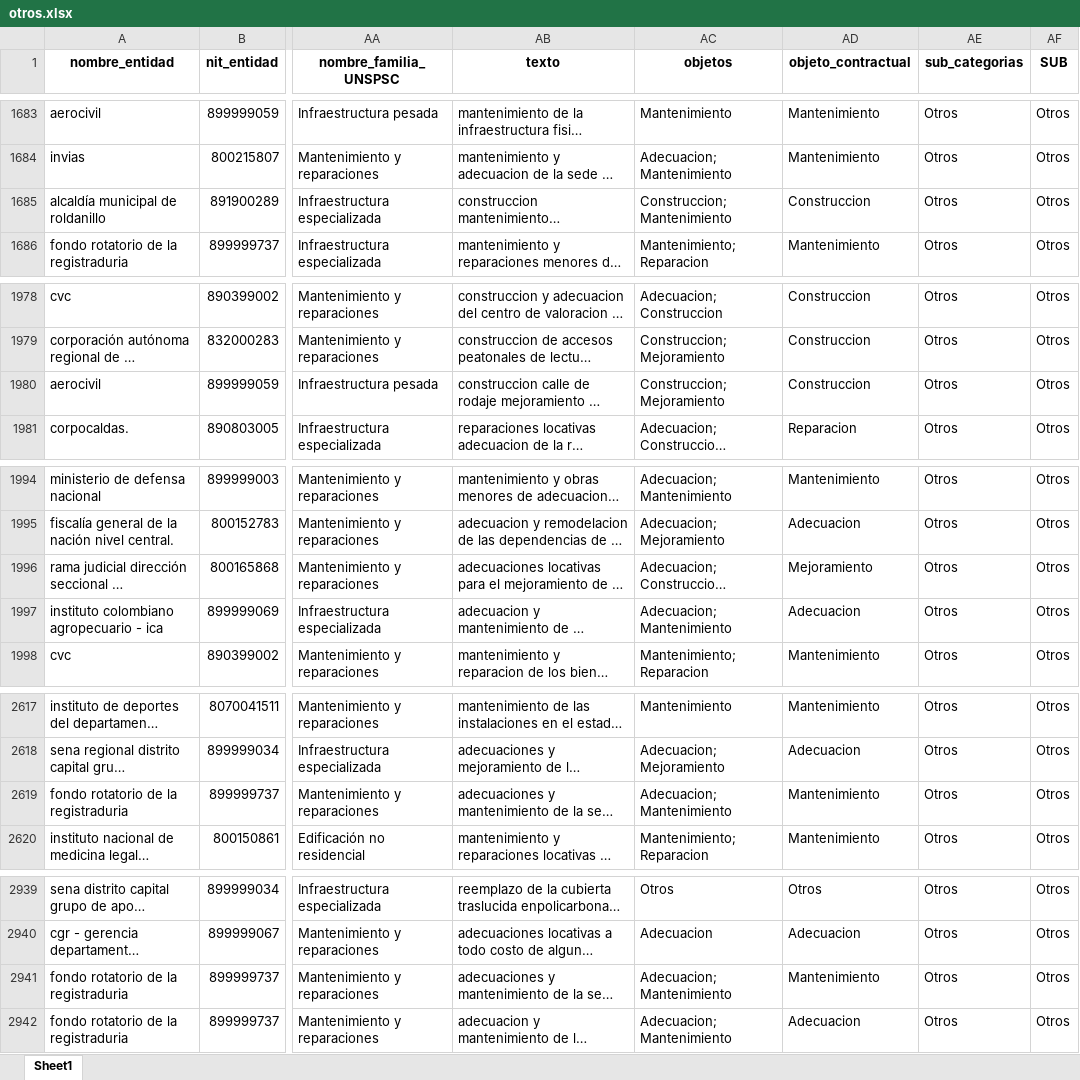
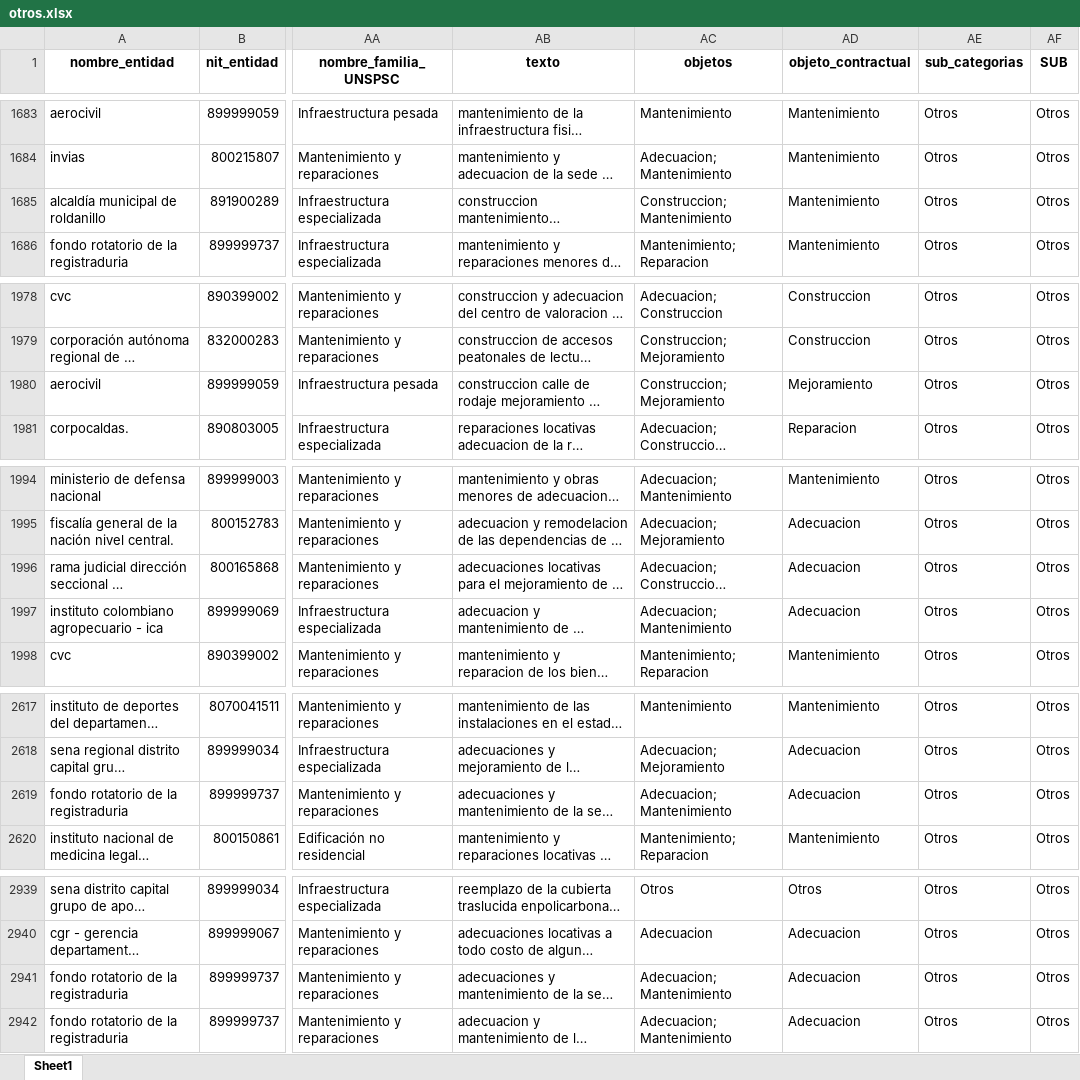
Before and after one commit to DaniellaGuerra6/TAREA_ENTIDADES, an Excel workbook: data/99_try/otros.xlsx, sheet Sheet1, drawn as a sheet; only a part is shown, gaps mark what is left out; long unchanged cells end in …; values as stored, in another font and other column widths than the file's, no borders; the diff covers the shown part only; the diff names each change by its address in the sheet, - before the commit and + after, or states it on an @@ line.

```diff
--- a/data/99_try/otros.xlsx (sheet Sheet1)
+++ b/data/99_try/otros.xlsx (sheet Sheet1)
-AD1685 (objeto_contractual): Construccion
+AD1685 (objeto_contractual): Mantenimiento
-AD1980 (objeto_contractual): Construccion
+AD1980 (objeto_contractual): Mejoramiento
-AD1996 (objeto_contractual): Mejoramiento
+AD1996 (objeto_contractual): Adecuacion
-AD2619 (objeto_contractual): Mantenimiento
+AD2619 (objeto_contractual): Adecuacion
-AD2941 (objeto_contractual): Mantenimiento
+AD2941 (objeto_contractual): Adecuacion
```
Also changed, not shown: 6 edited cells elsewhere in this sheet, data/99_try/Limpieza1.xlsx, data/99_try/publico.xlsx, 6 other files.
